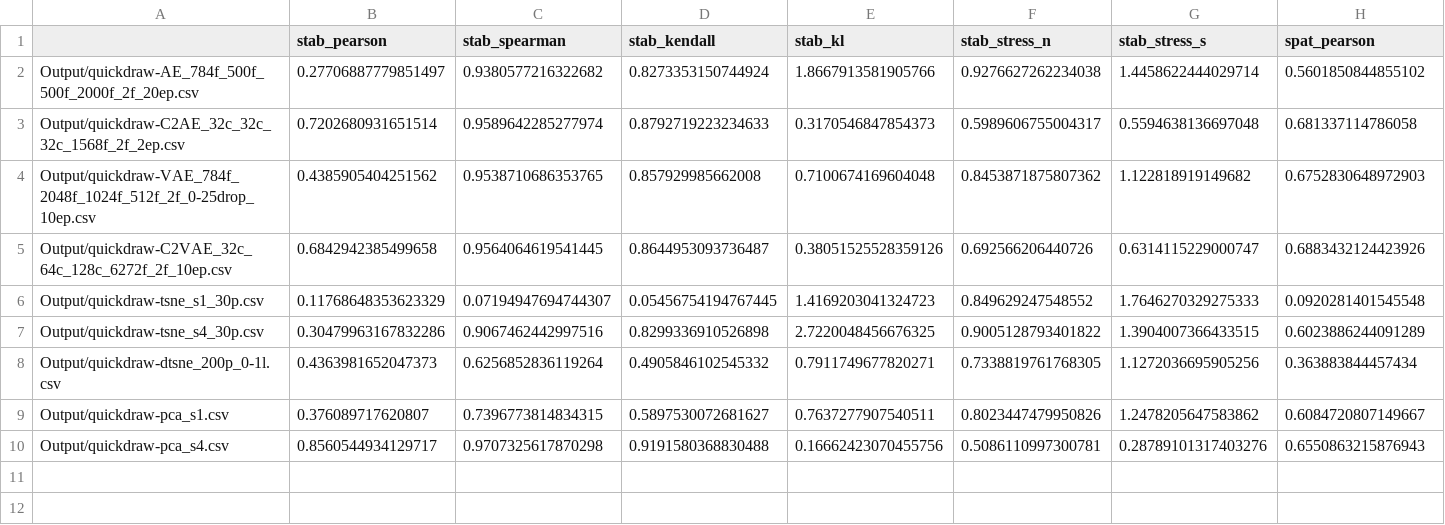
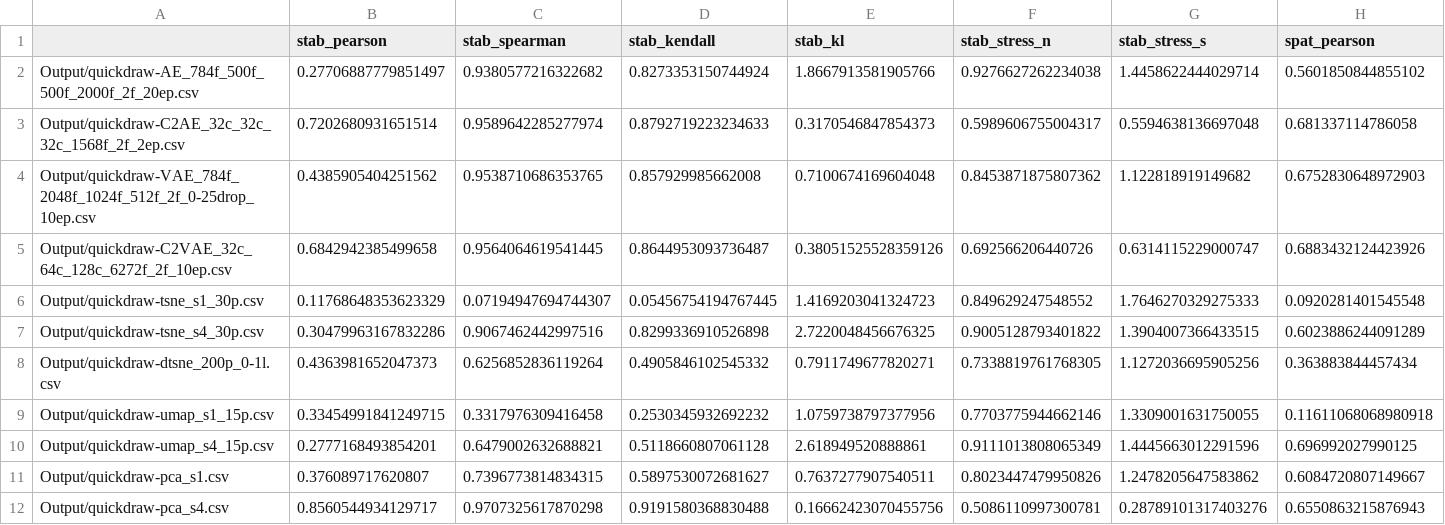
Before and after one commit to EduardoVernier/dynamic-projections, a CSV file: Metrics/results/quickdraw.csv, drawn as a sheet; only a part is shown; rows hold the shown columns only; the diff names each change by its address in the sheet, - before the commit and + after, or states it on an @@ line.

```diff
--- a/Metrics/results/quickdraw.csv
+++ b/Metrics/results/quickdraw.csv
+row 9: Output/quickdraw-umap_s1_15p.csv | 0.33454991841249715 | 0.3317976309416458 | 0.2530345932692232 | 1.0759738797377956 | 0.7703775944662146 | 1.3309001631750055 | 0.11611068068980918
+row 10: Output/quickdraw-umap_s4_15p.csv | 0.2777168493854201 | 0.6479002632688821 | 0.5118660807061128 | 2.618949520888861 | 0.9111013808065349 | 1.4445663012291596 | 0.696992027990125
```
Also changed, not shown: Metrics/results/cartolastd.csv, Metrics/results/cifar10cnn.csv, 28 other files.
